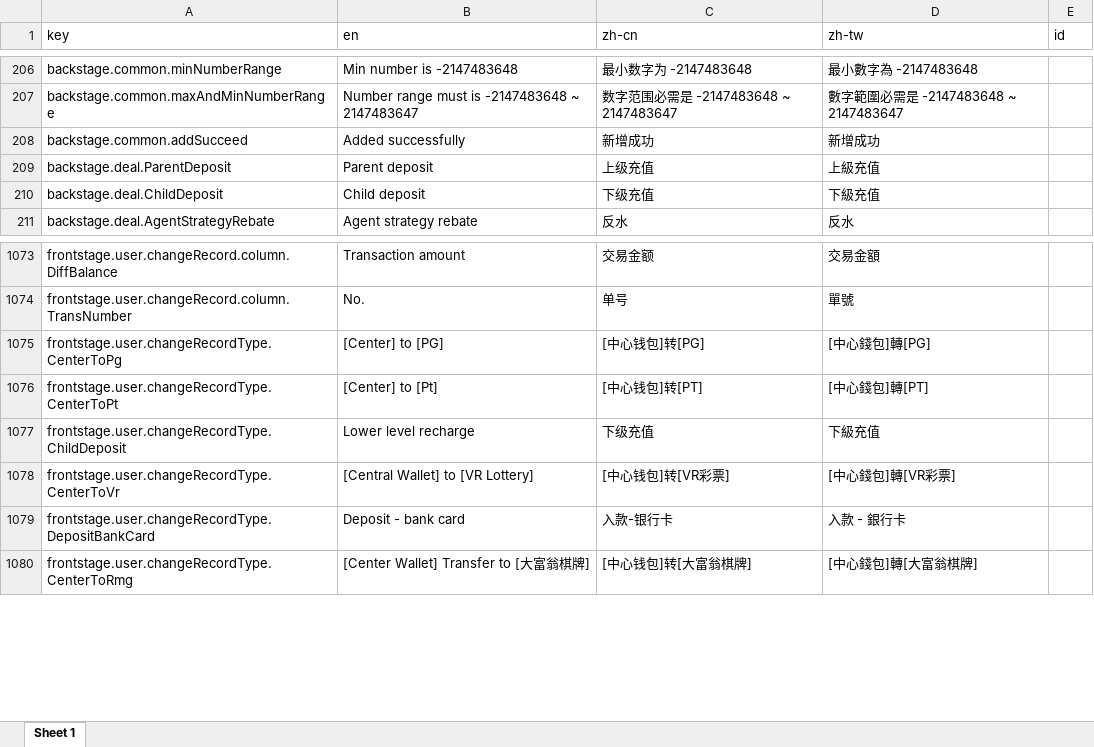
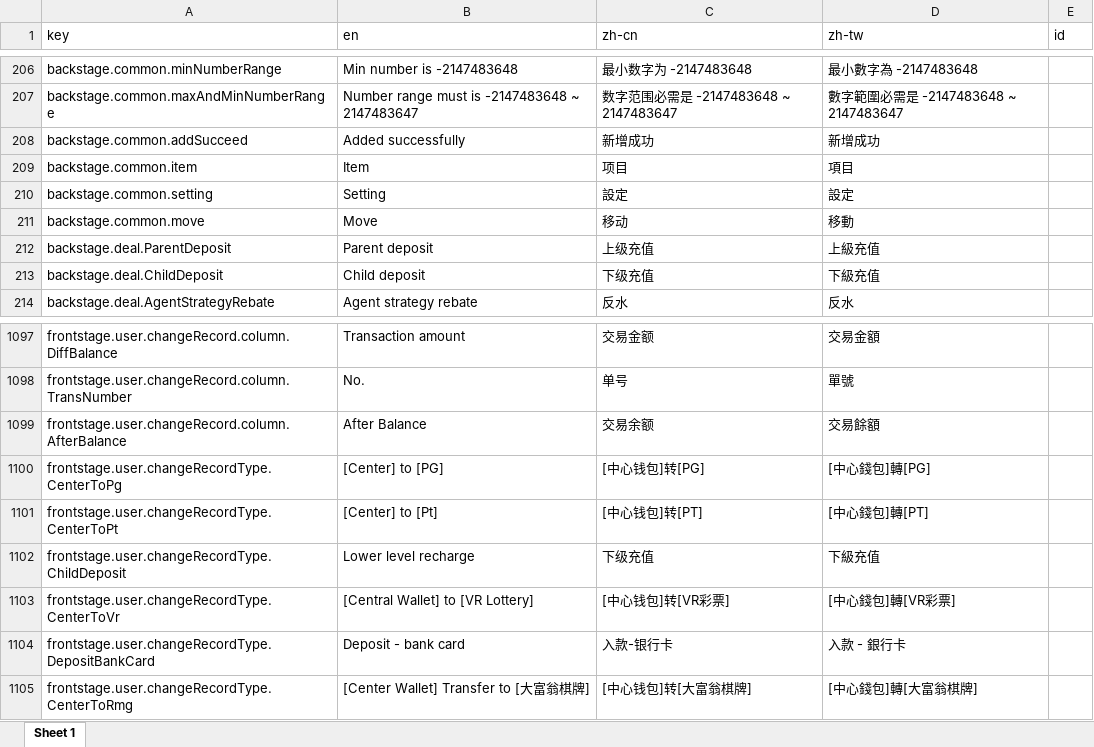
Before and after one commit to Microsoft-Asus/langJoson, an Excel workbook: src/langXls.xlsx, sheet Sheet 1, drawn as a sheet; only a part is shown, gaps mark what is left out; values as stored, in another font and other column widths than the file's, no borders; the diff covers the shown part only; the diff names each change by its address in the sheet, - before the commit and + after, or states it on an @@ line.

```diff
--- a/src/langXls.xlsx (sheet Sheet 1)
+++ b/src/langXls.xlsx (sheet Sheet 1)
+row 209: backstage.common.item | Item | 项目 | 項目
+row 210: backstage.common.setting | Setting | 設定 | 設定
+row 211: backstage.common.move | Move | 移动 | 移動
+row 1099: frontstage.user.changeRecord.column.AfterBalance | After Balance | 交易余额 | 交易餘額
```
Also changed, not shown: 21 added rows elsewhere in this sheet, src/Inspection.xlsx, 35 other files.
